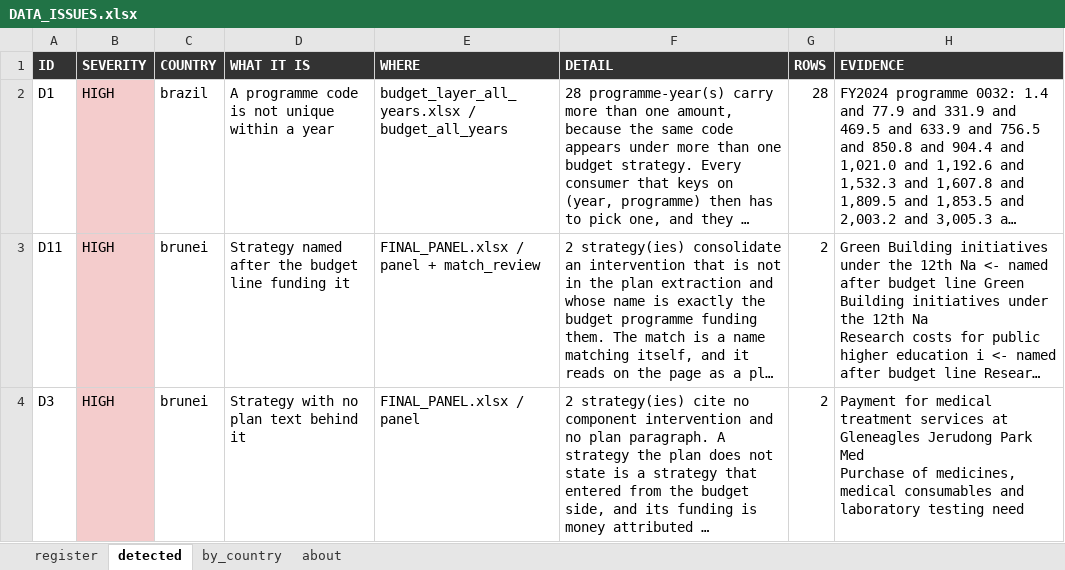
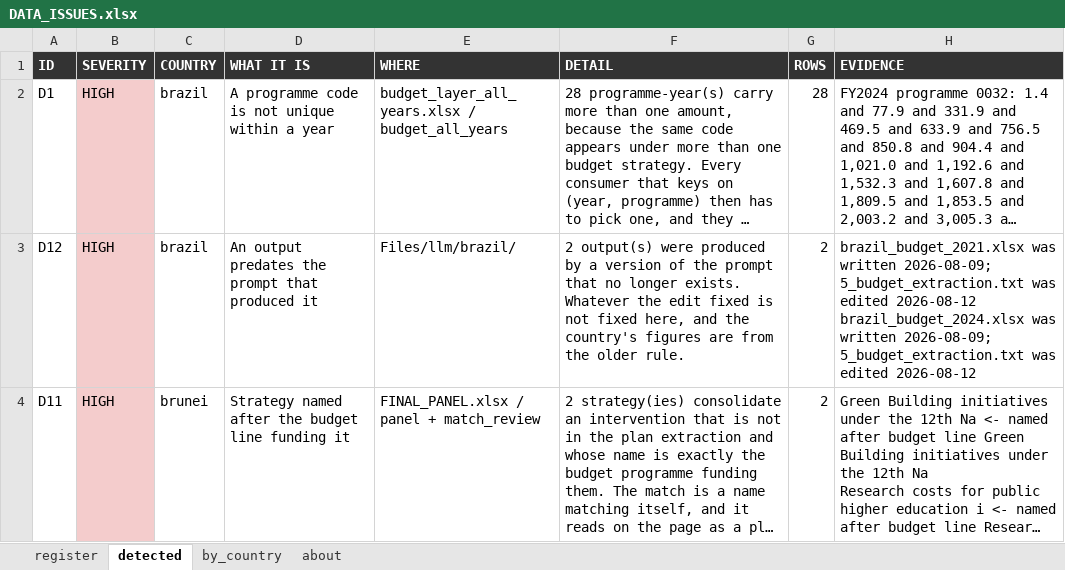
Before and after one commit to SebPasha/PVII_AI_Unveils_Tomorrow_Dashboard, an Excel workbook: DATA_ISSUES.xlsx, sheet detected, drawn as a sheet; only a part is shown; the shorter side is filled out with more unchanged rows; long unchanged cells end in …; values as stored, in another font and other column widths than the file's, no borders; ↵ is a line break in a cell; the diff covers the shown part only; the diff names each change by its address in the sheet, - before the commit and + after, or states it on an @@ line.

```diff
--- a/DATA_ISSUES.xlsx (sheet detected)
+++ b/DATA_ISSUES.xlsx (sheet detected)
+row 3: D12 | HIGH | brazil | An output predates the prompt that produced it | Files/llm/brazil/ | 2 output(s) were produced by a version of the prompt that no longer exists. Whatever the edit fixed is not fixed here, and the country's figures are from the older rule. | 2 | brazil_budget_2021.xlsx was written 2026-08-09; 5_budget_extraction.txt was edited 2026-08-12 ↵ brazil_budget_2024.xlsx was written 2026-08-09; 5_budget_extraction.txt was edited 2026-08-12
```
Also changed, not shown: 1 added row elsewhere in this sheet, sheet register, sheet by_country, sheet about, FIXES.xlsx, UNION_PANEL.xlsx, 1 other file.
